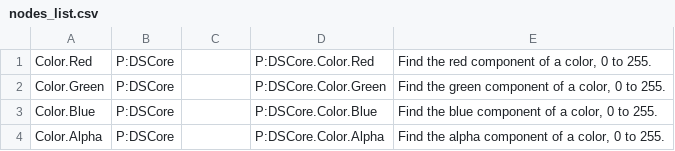
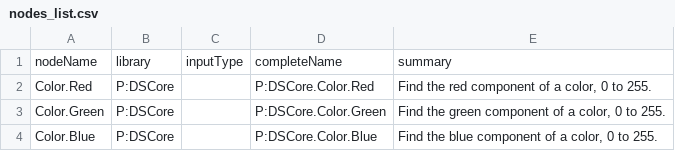
Before and after one commit to pabloderen/DynamoOCR, a CSV file: nodes_list.csv, drawn as a sheet; only a part is shown; the shorter side is filled out with more unchanged rows; the diff names each change by its address in the sheet, - before the commit and + after, or states it on an @@ line.

Commit message:
Update nodes_list.csv

```diff
--- a/nodes_list.csv
+++ b/nodes_list.csv
+row 1: nodeName | library | inputType | completeName | summary
```
